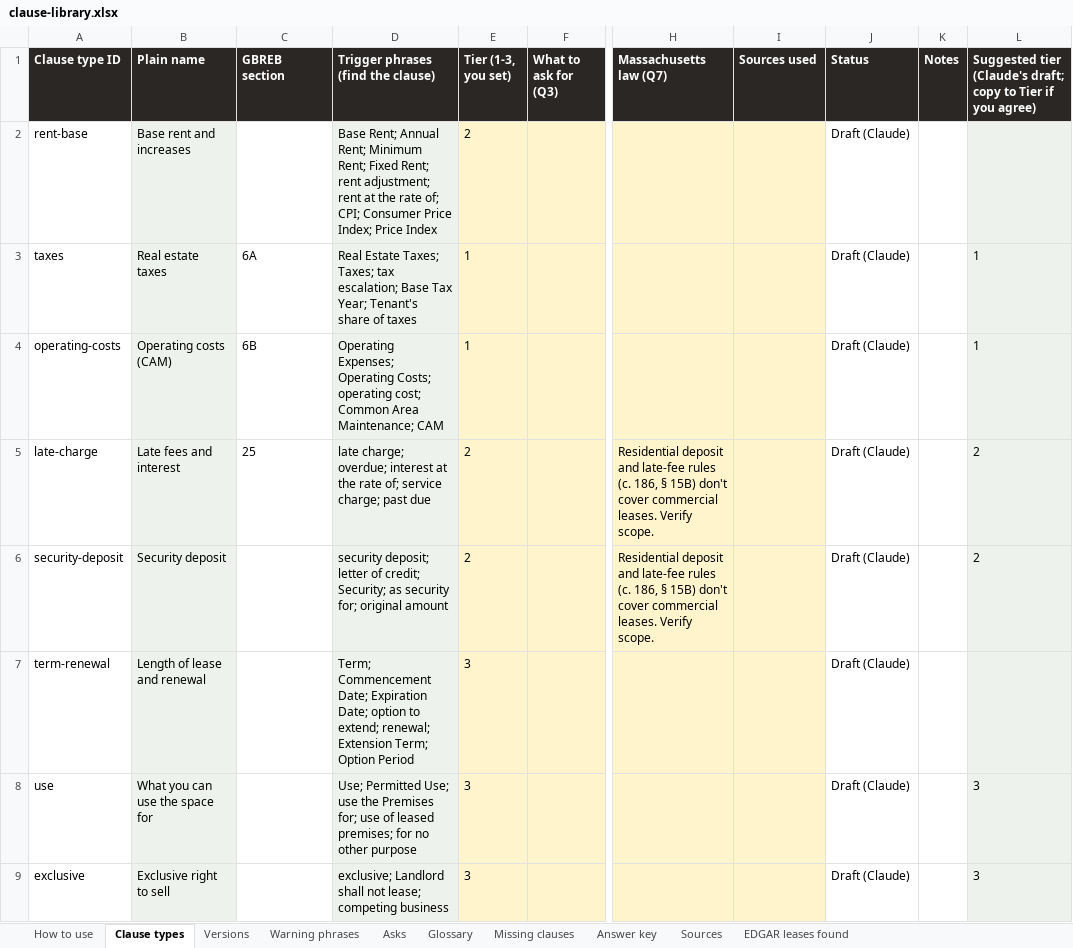
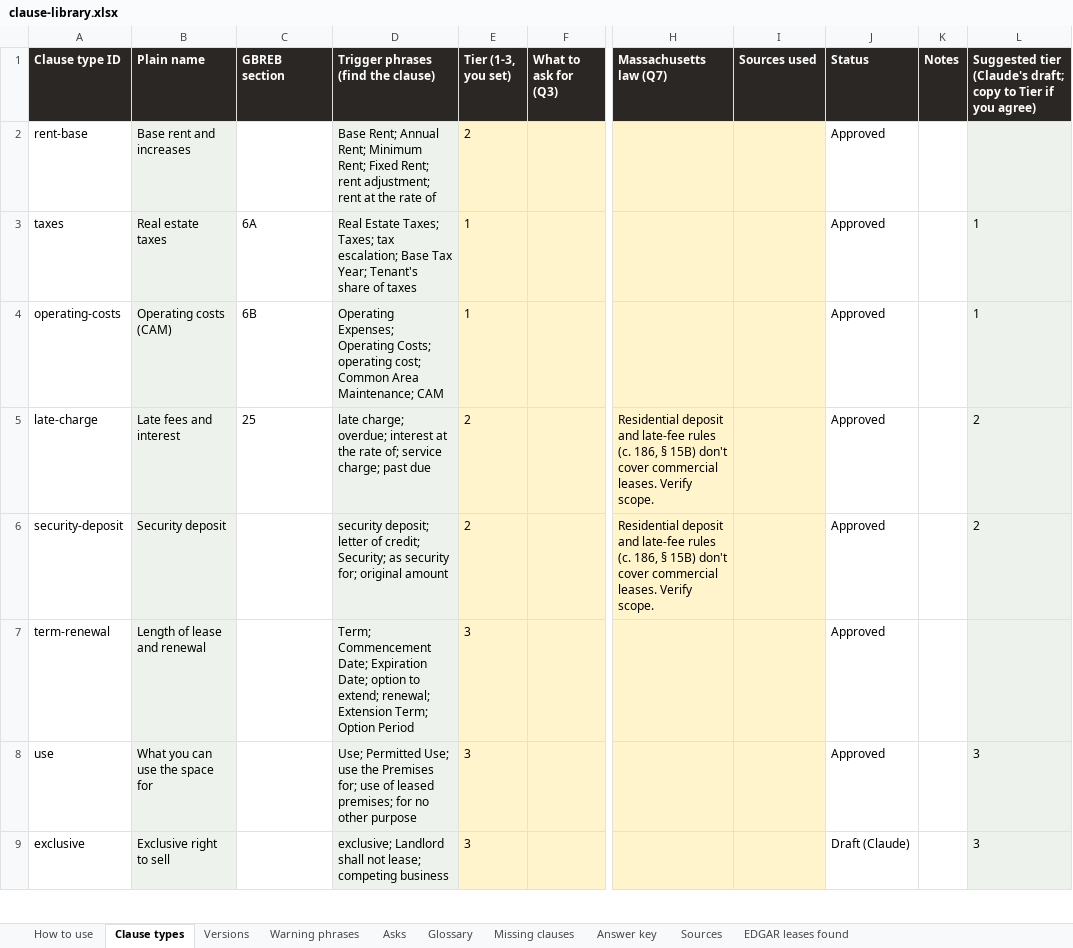
Before and after one commit to zacharybhattacharjee/clause-and-effect, an Excel workbook: library/clause-library.xlsx, sheet Clause types, drawn as a sheet; only a part is shown, gaps mark what is left out; values as stored, in another font and other column widths than the file's, no borders; the diff covers the shown part only; the diff names each change by its address in the sheet, - before the commit and + after, or states it on an @@ line.

```diff
--- a/library/clause-library.xlsx (sheet Clause types)
+++ b/library/clause-library.xlsx (sheet Clause types)
-D2: …the rate of; CPI; Consumer Price Index; Price Index
+D2: …the rate of
-J2:J8 (Status): Draft (Claude)
+J2:J8 (Status): Approved
```
Also changed, not shown: 1 added row and 20 edited cells elsewhere in this sheet, sheet Glossary, sheet Versions, sheet Asks, 9 other files.
